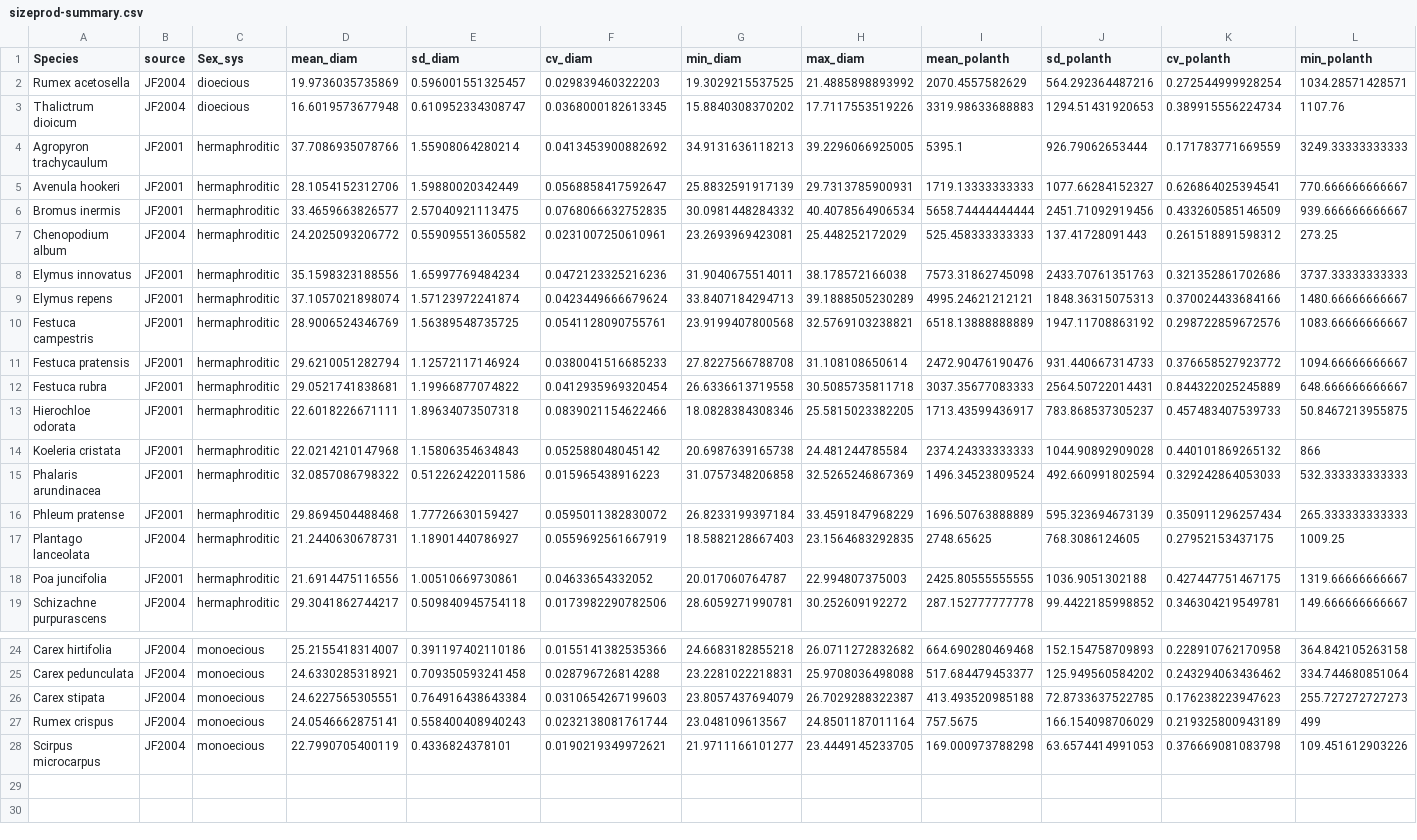
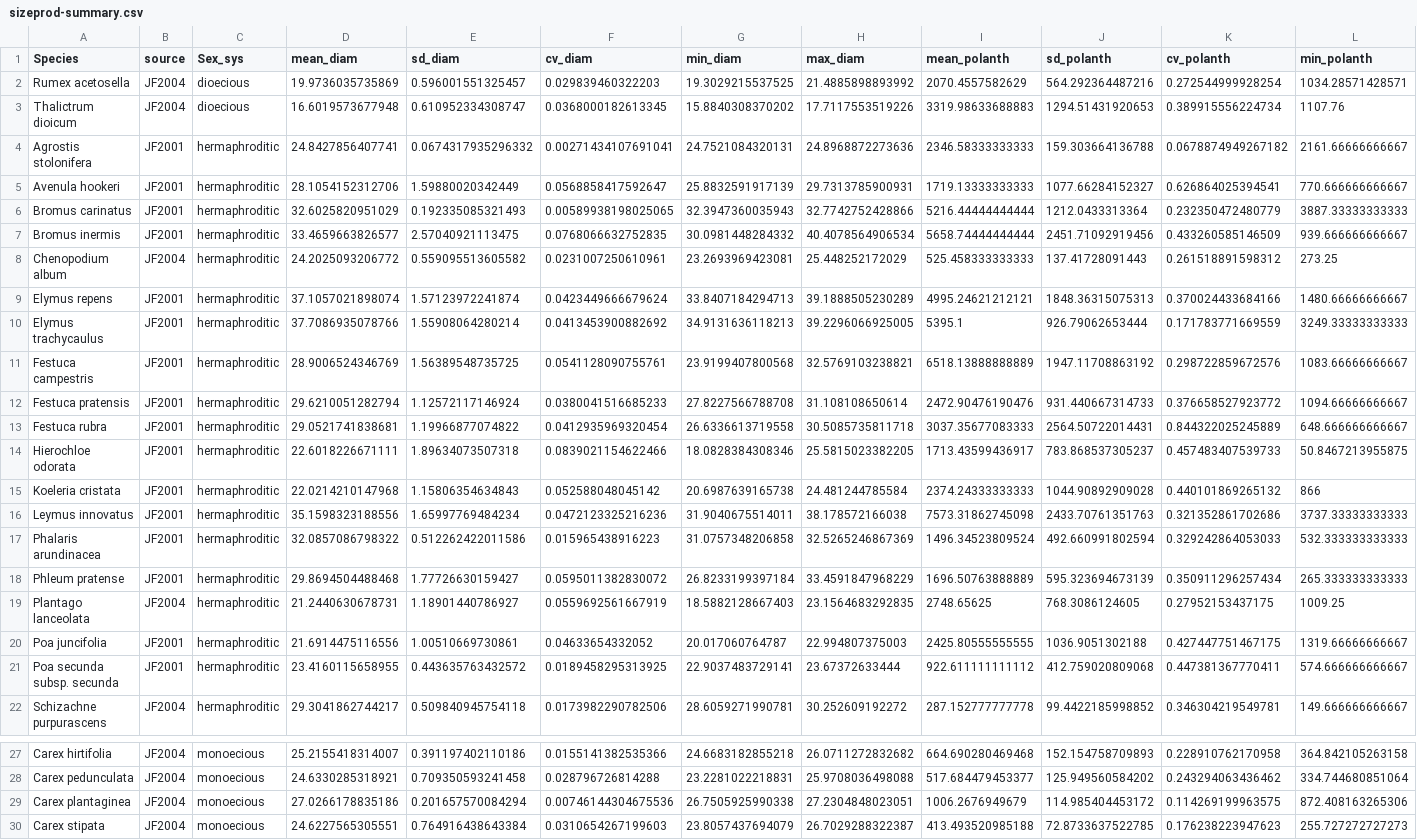
Before and after one commit to claireasmith/masters-thesis, a CSV file: processed-data/sizeprod-summary.csv, drawn as a sheet; only a part is shown, gaps mark what is left out; the shorter side is filled out with more unchanged rows; removed rows and columns are numbered as before the commit, all else as after; rows hold the shown columns only; the diff names each change by its address in the sheet, - before the commit and + after, or states it on an @@ line.

```diff
--- a/processed-data/sizeprod-summary.csv
+++ b/processed-data/sizeprod-summary.csv
-row 4: Agropyron trachycaulum | JF2001 | hermaphroditic | 37.7086935078766 | 1.55908064280214 | 0.0413453900882692 | 34.9131636118213 | 39.2296066925005 | 5395.1 | 926.79062653444 | 0.171783771669559 | 3249.33333333333
+row 4: Agrostis stolonifera | JF2001 | hermaphroditic | 24.8427856407741 | 0.0674317935296332 | 0.00271434107691041 | 24.7521084320131 | 24.8968872273636 | 2346.58333333333 | 159.303664136788 | 0.0678874949267182 | 2161.66666666667
+row 6: Bromus carinatus | JF2001 | hermaphroditic | 32.6025820951029 | 0.192335085321493 | 0.00589938198025065 | 32.3947360035943 | 32.7742752428866 | 5216.44444444444 | 1212.0433313364 | 0.232350472480779 | 3887.33333333333
-row 8: Elymus innovatus | JF2001 | hermaphroditic | 35.1598323188556 | 1.65997769484234 | 0.0472123325216236 | 31.9040675514011 | 38.178572166038 | 7573.31862745098 | 2433.70761351763 | 0.321352861702686 | 3737.33333333333
+row 10: Elymus trachycaulus | JF2001 | hermaphroditic | 37.7086935078766 | 1.55908064280214 | 0.0413453900882692 | 34.9131636118213 | 39.2296066925005 | 5395.1 | 926.79062653444 | 0.171783771669559 | 3249.33333333333
+row 16: Leymus innovatus | JF2001 | hermaphroditic | 35.1598323188556 | 1.65997769484234 | 0.0472123325216236 | 31.9040675514011 | 38.178572166038 | 7573.31862745098 | 2433.70761351763 | 0.321352861702686 | 3737.33333333333
+row 21: Poa secunda subsp. secunda | JF2001 | hermaphroditic | 23.4160115658955 | 0.443635763432572 | 0.0189458295313925 | 22.9037483729141 | 23.67372633444 | 922.611111111112 | 412.759020809068 | 0.447381367770411 | 574.666666666667
+row 29: Carex plantaginea | JF2004 | monoecious | 27.0266178835186 | 0.201657570084294 | 0.00746144304675536 | 26.7505925990338 | 27.2304848023051 | 1006.2676949679 | 114.985404453172 | 0.114269199963575 | 872.408163265306
```
Also changed, not shown: processed-data/pollen-prod-table.csv, processed-data/sizeprod-summary-edited.csv, 5 other files.
